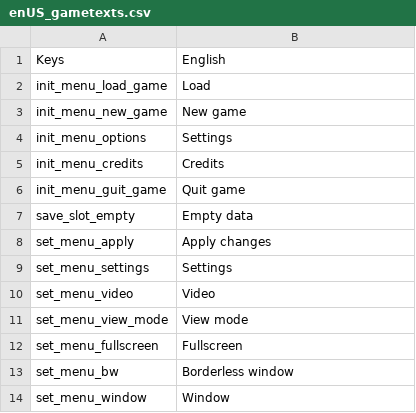
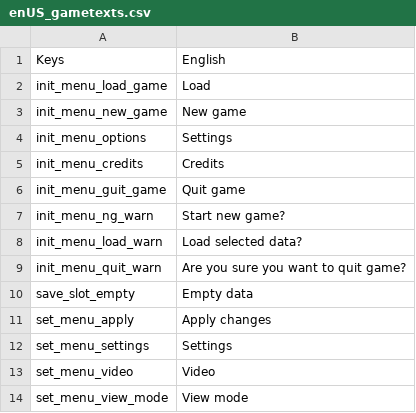
Before and after one commit to 5RKS/Hells_Voyager_Translation, a CSV file: enUS_gametexts.csv, drawn as a sheet; only a part is shown; the shorter side is filled out with more unchanged rows; the diff names each change by its address in the sheet, - before the commit and + after, or states it on an @@ line.

Commit message:
Update enUS_gametexts.csv

```diff
--- a/enUS_gametexts.csv
+++ b/enUS_gametexts.csv
+row 7: init_menu_ng_warn | Start new game?
+row 8: init_menu_load_warn | Load selected data?
+row 9: init_menu_quit_warn | Are you sure you want to quit game?
```
